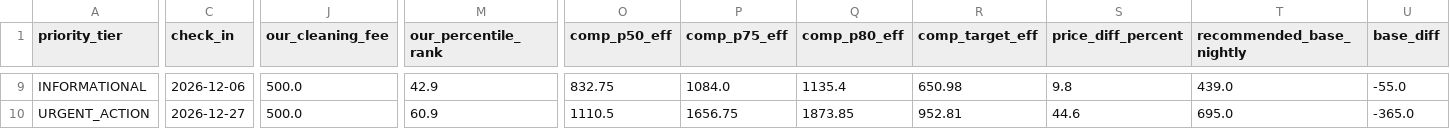
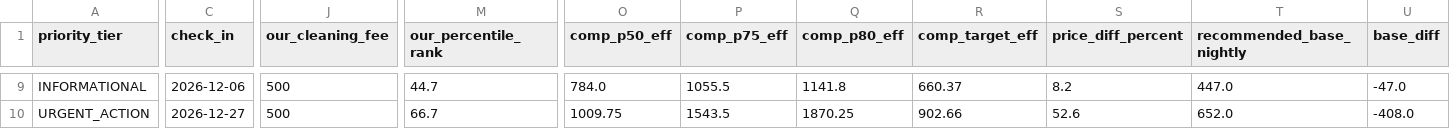
Before and after one commit to ivanpenkov/str-price-advisor, a CSV file: docs/latest_sheet.csv, drawn as a sheet; only a part is shown, gaps mark what is left out; the diff covers the shown part only; the diff names each change by its address in the sheet, - before the commit and + after, or states it on an @@ line.

```diff
--- a/docs/latest_sheet.csv
+++ b/docs/latest_sheet.csv
-J9:J10 (our_cleaning_fee): 500.0
+J9:J10 (our_cleaning_fee): 500
-M9 (our_percentile_rank): 42.9
+M9 (our_percentile_rank): 44.7
-O9 (comp_p50_eff): 832.75
+O9 (comp_p50_eff): 784.0
-P9 (comp_p75_eff): 1084.0
+P9 (comp_p75_eff): 1055.5
-Q9 (comp_p80_eff): 1135.4
+Q9 (comp_p80_eff): 1141.8
-R9 (comp_target_eff): 650.98
+R9 (comp_target_eff): 660.37
-S9 (price_diff_percent): 9.8
+S9 (price_diff_percent): 8.2
-T9 (recommended_base_nightly): 439.0
+T9 (recommended_base_nightly): 447.0
-U9 (base_diff): -55.0
+U9 (base_diff): -47.0
-M10 (our_percentile_rank): 60.9
+M10 (our_percentile_rank): 66.7
-O10 (comp_p50_eff): 1110.5
+O10 (comp_p50_eff): 1009.75
-P10 (comp_p75_eff): 1656.75
+P10 (comp_p75_eff): 1543.5
-Q10 (comp_p80_eff): 1873.85
+Q10 (comp_p80_eff): 1870.25
-R10 (comp_target_eff): 952.81
+R10 (comp_target_eff): 902.66
-S10 (price_diff_percent): 44.6
+S10 (price_diff_percent): 52.6
-T10 (recommended_base_nightly): 695.0
+T10 (recommended_base_nightly): 652.0
-U10 (base_diff): -365.0
+U10 (base_diff): -408.0
```
Also changed, not shown: 178 edited cells elsewhere in this file, data/pricing_sheet_2026-10-06.csv, 12 other files.
